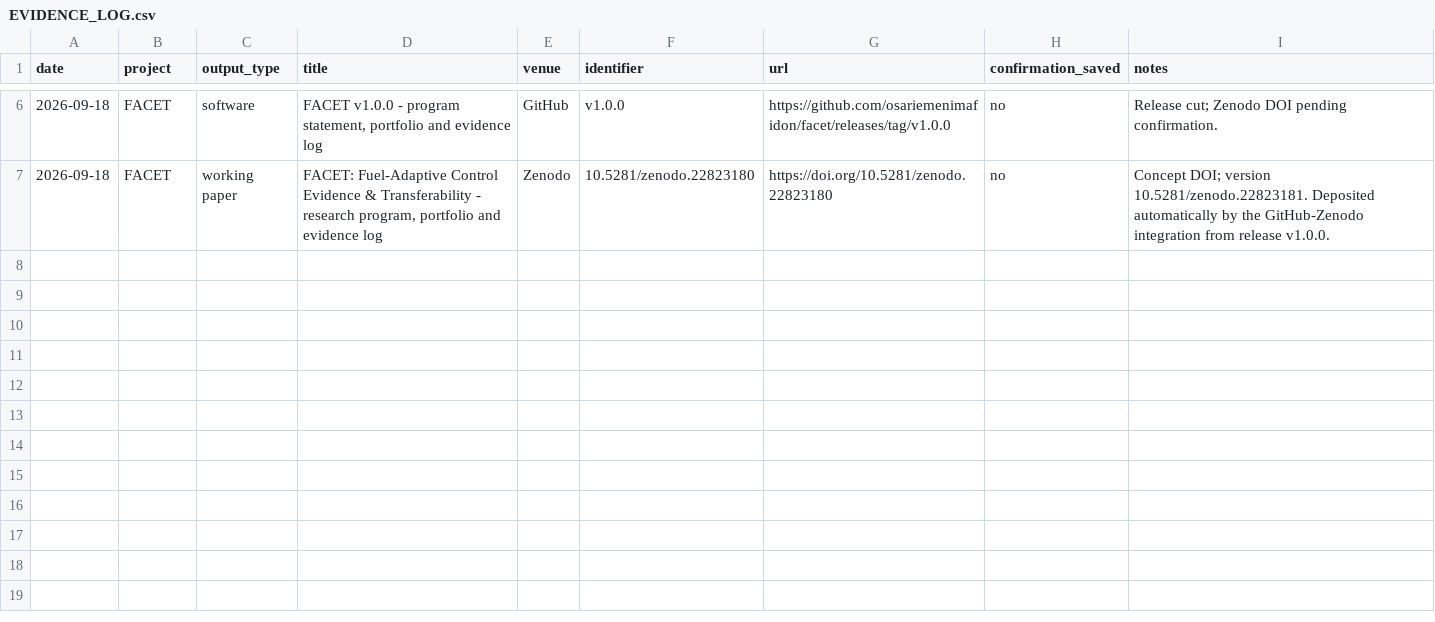
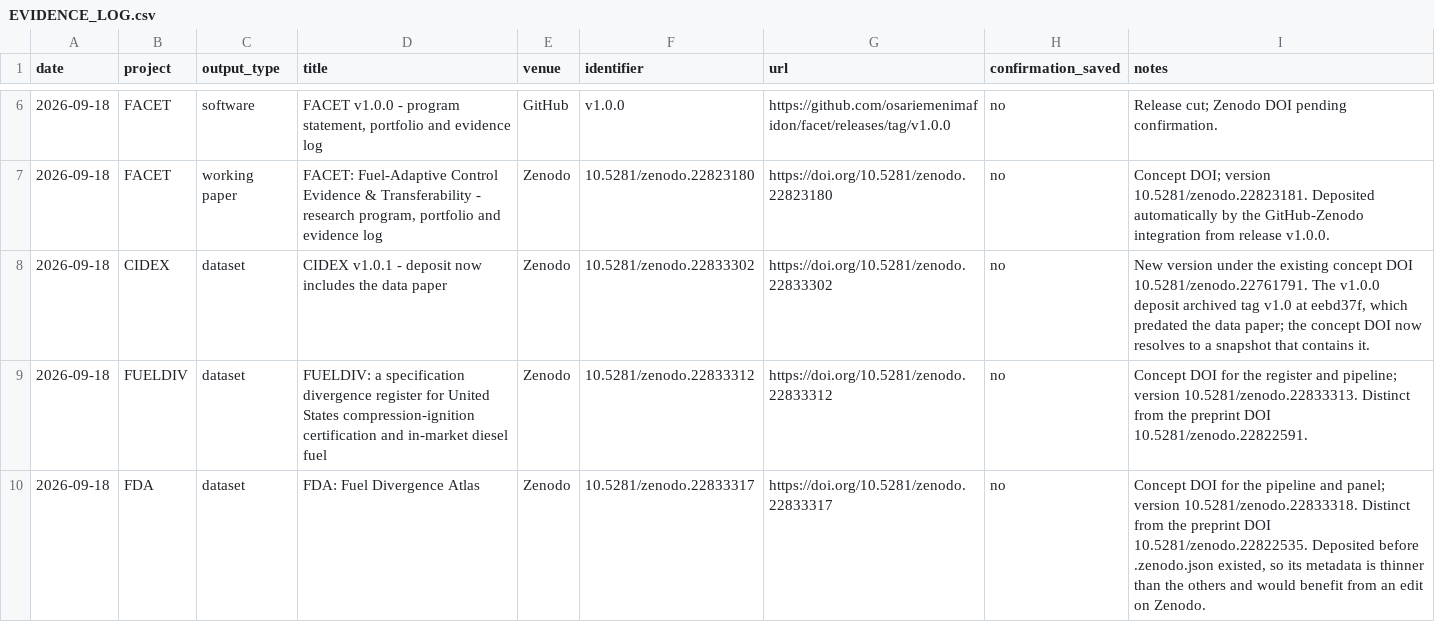
Before and after one commit to osariemenimafidon/facet, a CSV file: docs/EVIDENCE_LOG.csv, drawn as a sheet; only a part is shown, gaps mark what is left out; the diff names each change by its address in the sheet, - before the commit and + after, or states it on an @@ line.

```diff
--- a/docs/EVIDENCE_LOG.csv
+++ b/docs/EVIDENCE_LOG.csv
+row 8: 2026-09-18 | CIDEX | dataset | CIDEX v1.0.1 - deposit now includes the data paper | Zenodo | 10.5281/zenodo.22833302 | https://doi.org/10.5281/zenodo.22833302 | no | New version under the existing concept DOI 10.5281/zenodo.22761791. The v1.0.0 deposit archived tag v1.0 at eebd37f, which predated the data paper; the concept DOI now resolves to a snapshot that contains it.
+row 9: 2026-09-18 | FUELDIV | dataset | FUELDIV: a specification divergence register for United States compression-ignition certification and in-market diesel fuel | Zenodo | 10.5281/zenodo.22833312 | https://doi.org/10.5281/zenodo.22833312 | no | Concept DOI for the register and pipeline; version 10.5281/zenodo.22833313. Distinct from the preprint DOI 10.5281/zenodo.22822591.
+row 10: 2026-09-18 | FDA | dataset | FDA: Fuel Divergence Atlas | Zenodo | 10.5281/zenodo.22833317 | https://doi.org/10.5281/zenodo.22833317 | no | Concept DOI for the pipeline and panel; version 10.5281/zenodo.22833318. Distinct from the preprint DOI 10.5281/zenodo.22822535. Deposited before .zenodo.json existed, so its metadata is thinner than the others and would benefit from an edit on Zenodo.
```
Also changed, not shown: 2 other files.
